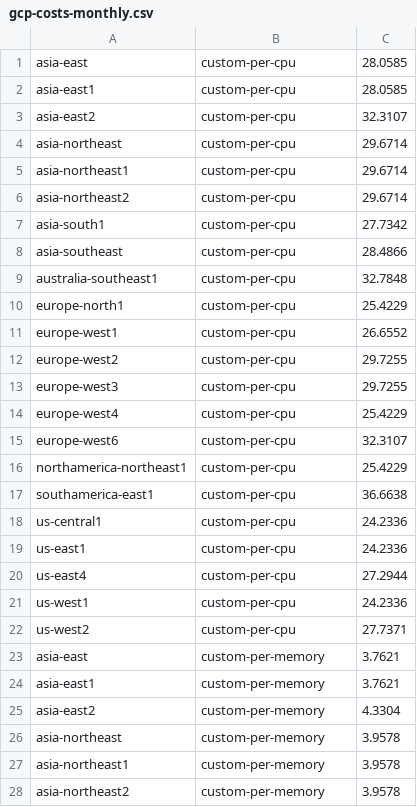
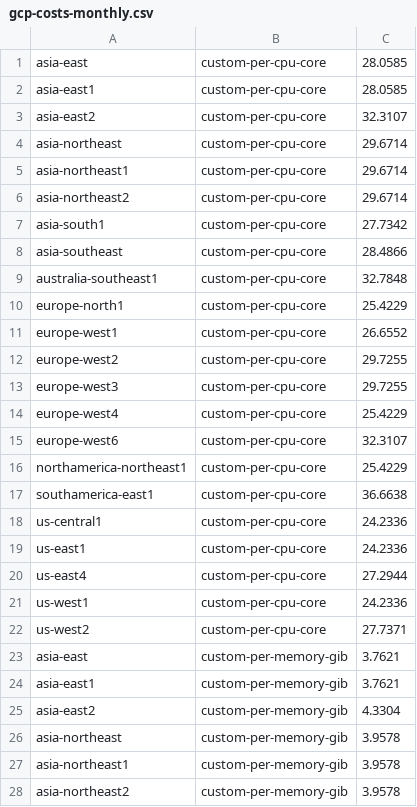
Before and after one commit to hjacobs/kube-resource-report, a CSV file: kube_resource_report/gcp-costs-monthly.csv, drawn as a sheet; only a part is shown; the diff covers the shown part only.

```diff
--- a/kube_resource_report/gcp-costs-monthly.csv
+++ b/kube_resource_report/gcp-costs-monthly.csv
@@ -1,28 +1,28 @@
-asia-east,custom-per-cpu,28.0585
-asia-east1,custom-per-cpu,28.0585
-asia-east2,custom-per-cpu,32.3107
-asia-northeast,custom-per-cpu,29.6714
-asia-northeast1,custom-per-cpu,29.6714
-asia-northeast2,custom-per-cpu,29.6714
-asia-south1,custom-per-cpu,27.7342
-asia-southeast,custom-per-cpu,28.4866
-australia-southeast1,custom-per-cpu,32.7848
-europe-north1,custom-per-cpu,25.4229
-europe-west1,custom-per-cpu,26.6552
-europe-west2,custom-per-cpu,29.7255
-europe-west3,custom-per-cpu,29.7255
-europe-west4,custom-per-cpu,25.4229
-europe-west6,custom-per-cpu,32.3107
-northamerica-northeast1,custom-per-cpu,25.4229
-southamerica-east1,custom-per-cpu,36.6638
-us-central1,custom-per-cpu,24.2336
-us-east1,custom-per-cpu,24.2336
-us-east4,custom-per-cpu,27.2944
-us-west1,custom-per-cpu,24.2336
-us-west2,custom-per-cpu,27.7371
-asia-east,custom-per-memory,3.7621
-asia-east1,custom-per-memory,3.7621
-asia-east2,custom-per-memory,4.3304
-asia-northeast,custom-per-memory,3.9578
-asia-northeast1,custom-per-memory,3.9578
-asia-northeast2,custom-per-memory,3.9578
+asia-east,custom-per-cpu-core,28.0585
+asia-east1,custom-per-cpu-core,28.0585
+asia-east2,custom-per-cpu-core,32.3107
+asia-northeast,custom-per-cpu-core,29.6714
+asia-northeast1,custom-per-cpu-core,29.6714
+asia-northeast2,custom-per-cpu-core,29.6714
+asia-south1,custom-per-cpu-core,27.7342
+asia-southeast,custom-per-cpu-core,28.4866
+australia-southeast1,custom-per-cpu-core,32.7848
+europe-north1,custom-per-cpu-core,25.4229
+europe-west1,custom-per-cpu-core,26.6552
+europe-west2,custom-per-cpu-core,29.7255
+europe-west3,custom-per-cpu-core,29.7255
+europe-west4,custom-per-cpu-core,25.4229
+europe-west6,custom-per-cpu-core,32.3107
+northamerica-northeast1,custom-per-cpu-core,25.4229
+southamerica-east1,custom-per-cpu-core,36.6638
+us-central1,custom-per-cpu-core,24.2336
+us-east1,custom-per-cpu-core,24.2336
+us-east4,custom-per-cpu-core,27.2944
+us-west1,custom-per-cpu-core,24.2336
+us-west2,custom-per-cpu-core,27.7371
+asia-east,custom-per-memory-gib,3.7621
+asia-east1,custom-per-memory-gib,3.7621
+asia-east2,custom-per-memory-gib,4.3304
+asia-northeast,custom-per-memory-gib,3.9578
+asia-northeast1,custom-per-memory-gib,3.9578
+asia-northeast2,custom-per-memory-gib,3.9578
```
Also changed, not shown: 16 edited cells elsewhere in this file, 1 other file.
